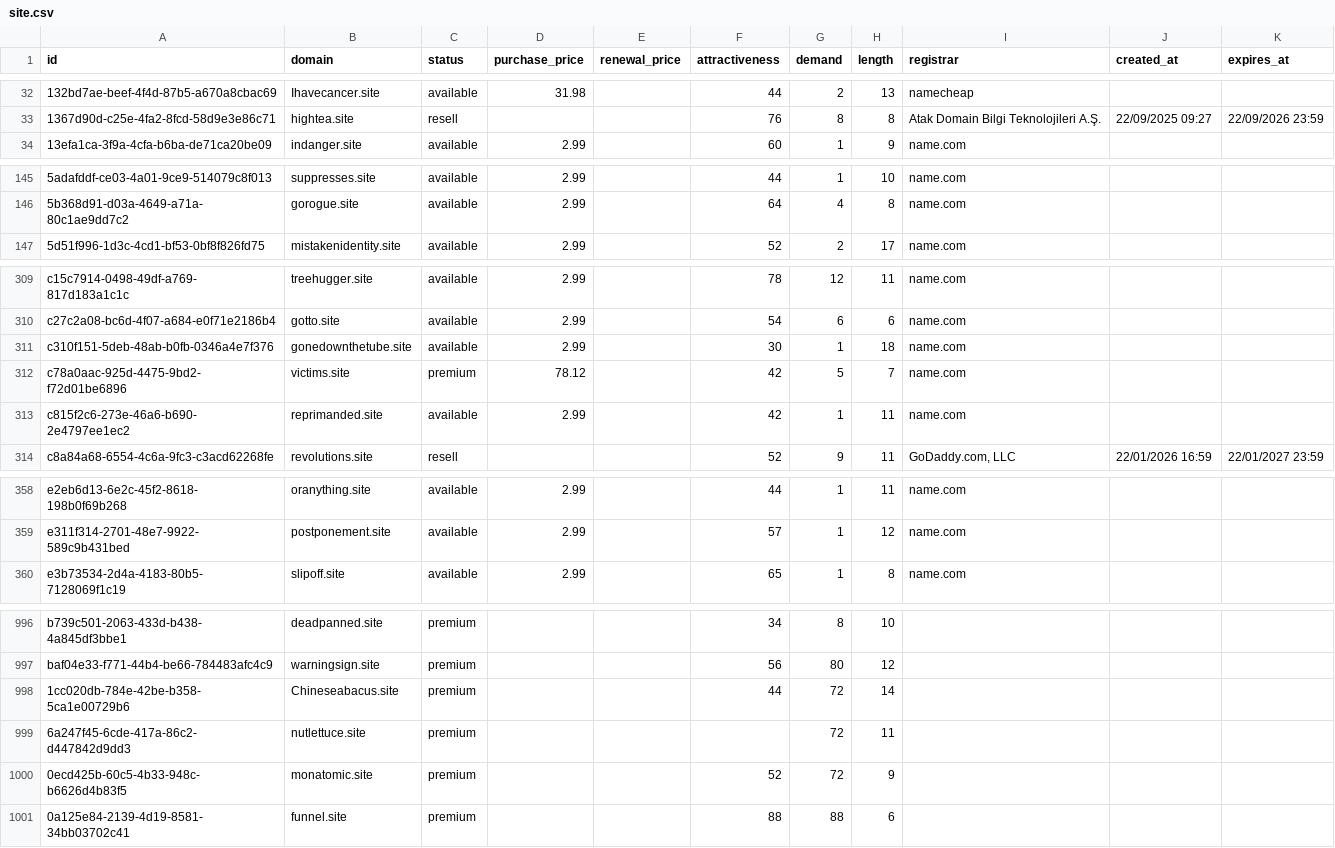
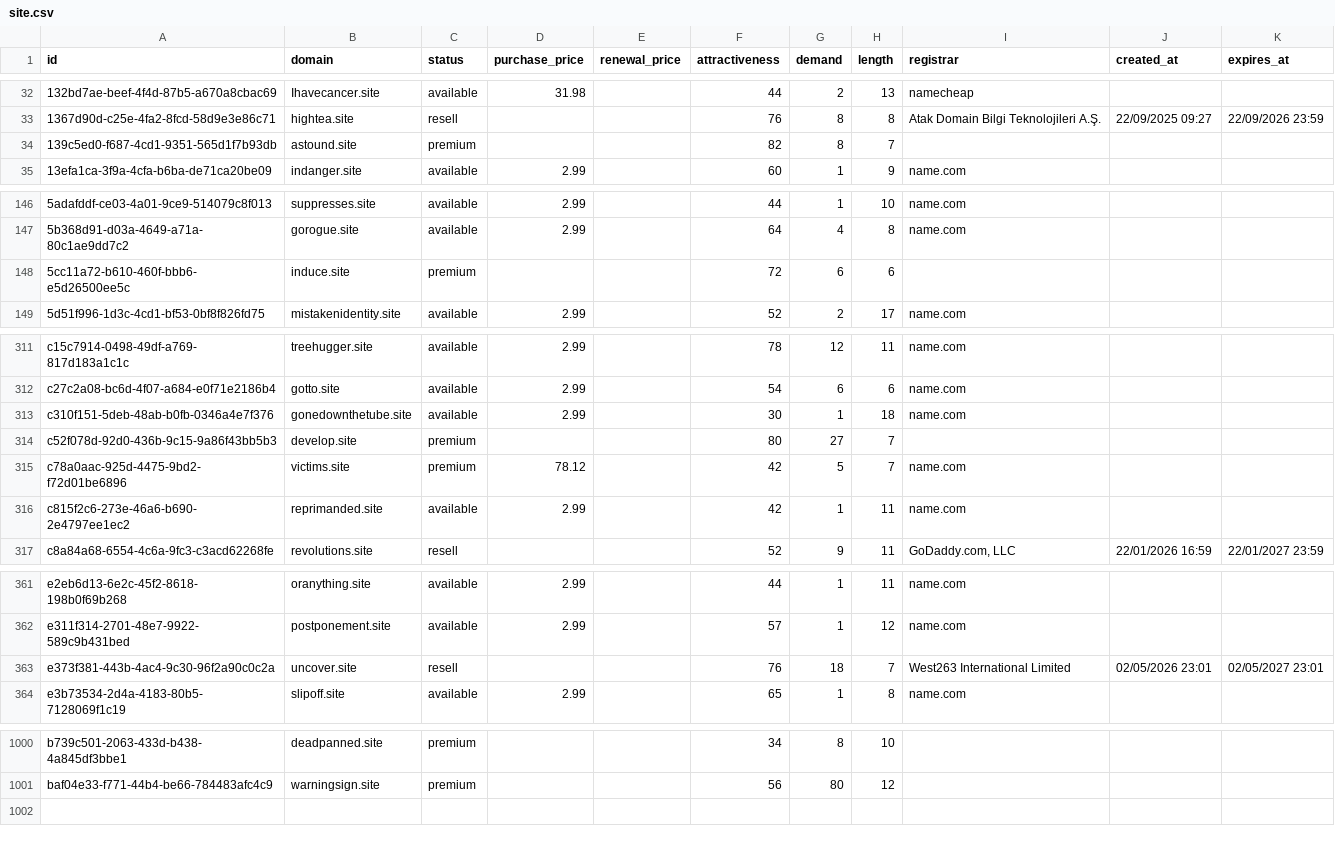
Before and after one commit to UniqueDomains/site-oneword-domains, a CSV file: site.csv, drawn as a sheet; only a part is shown, gaps mark what is left out; removed rows and columns are numbered as before the commit, all else as after; the diff covers the shown part only; the diff names each change by its address in the sheet, - before the commit and + after, or states it on an @@ line.

Commit message:
Domains update

```diff
--- a/site.csv
+++ b/site.csv
+row 34: 139c5ed0-f687-4cd1-9351-565d1f7b93db | astound.site | premium |  |  | 82 | 8 | 7
+row 148: 5cc11a72-b610-460f-bbb6-e5d26500ee5c | induce.site | premium |  |  | 72 | 6 | 6
+row 314: c52f078d-92d0-436b-9c15-9a86f43bb5b3 | develop.site | premium |  |  | 80 | 27 | 7
+row 363: e373f381-443b-4ac4-9c30-96f2a90c0c2a | uncover.site | resell |  |  | 76 | 18 | 7 | West263 International Limited | 02/05/2026 23:01 | 02/05/2027 23:01
-row 998: 1cc020db-784e-42be-b358-5ca1e00729b6 | Chineseabacus.site | premium |  |  | 44 | 72 | 14
-row 999: 6a247f45-6cde-417a-86c2-d447842d9dd3 | nutlettuce.site | premium |  |  |  | 72 | 11
-row 1000: 0ecd425b-60c5-4b33-948c-b6626d4b83f5 | monatomic.site | premium |  |  | 52 | 72 | 9
-row 1001: 0a125e84-2139-4d19-8581-34bb03702c41 | funnel.site | premium |  |  | 88 | 88 | 6
```
Also changed, not shown: 2 edited cells elsewhere in this file, 4 other files.
